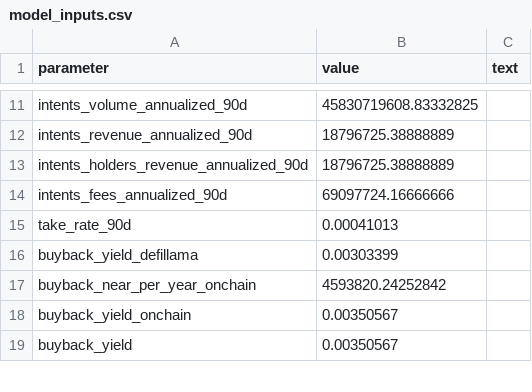
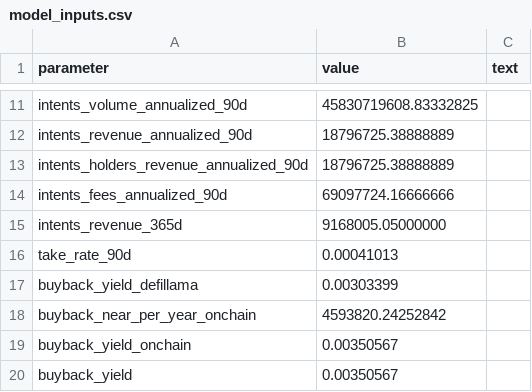
Before and after one commit to soldanoandrea/near-thesis, a CSV file: data/processed/model_inputs.csv, drawn as a sheet; only a part is shown, gaps mark what is left out.

```diff
--- a/data/processed/model_inputs.csv
+++ b/data/processed/model_inputs.csv
@@ -14,2 +14,3 @@ intents_holders_revenue_annualized_90d,18796725.38888889,""
 intents_fees_annualized_90d,69097724.16666666,""
+intents_revenue_365d,9168005.05000000,""
 take_rate_90d,0.00041013,""
```
Also changed, not shown: data/processed/falsifier_status.csv, data/processed/metrics_phase2.csv, 16 other files.
